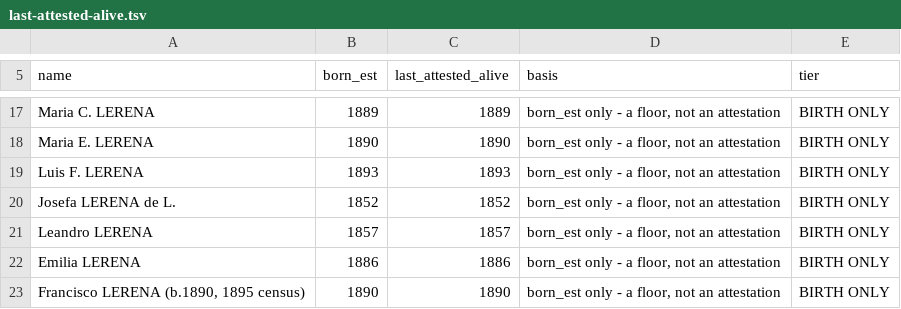
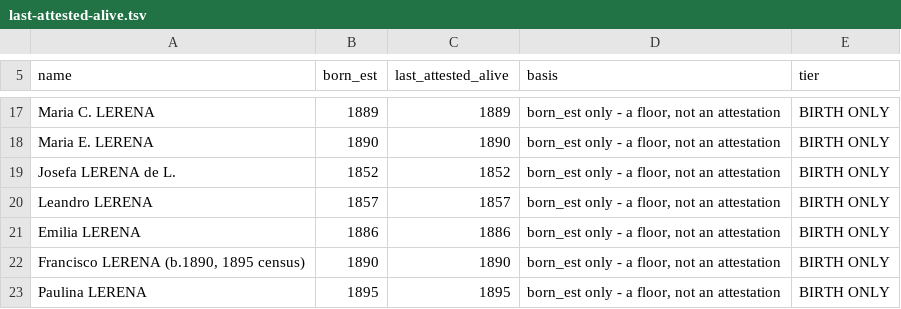
Before and after one commit to daviddef/TheLerena, a TSV file: data/last-attested-alive.tsv, drawn as a sheet; only a part is shown, gaps mark what is left out; the shorter side is filled out with more unchanged rows; the diff names each change by its address in the sheet, - before the commit and + after, or states it on an @@ line.

```diff
--- a/data/last-attested-alive.tsv
+++ b/data/last-attested-alive.tsv
-row 19: Luis F. LERENA | 1893 | 1893 | born_est only - a floor, not an attestation | BIRTH ONLY
```
Also changed, not shown: data/lerena-register.tsv, data/relations.tsv, 5 other files.
